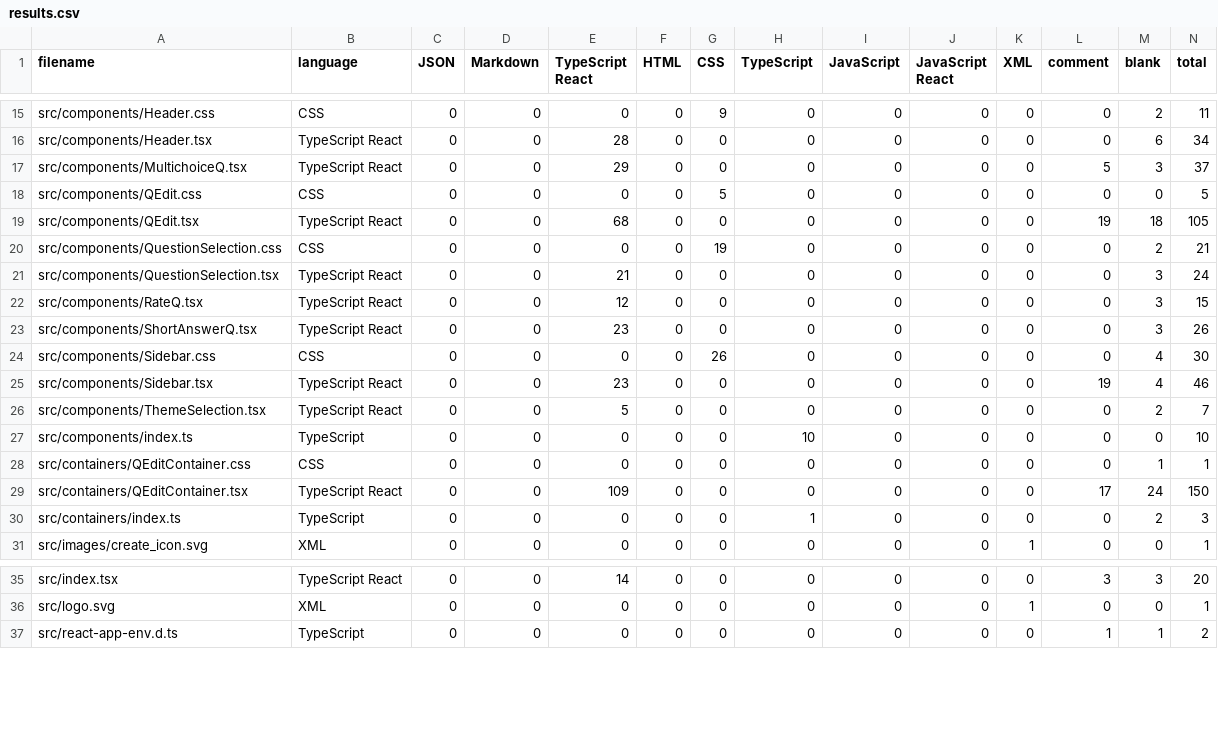
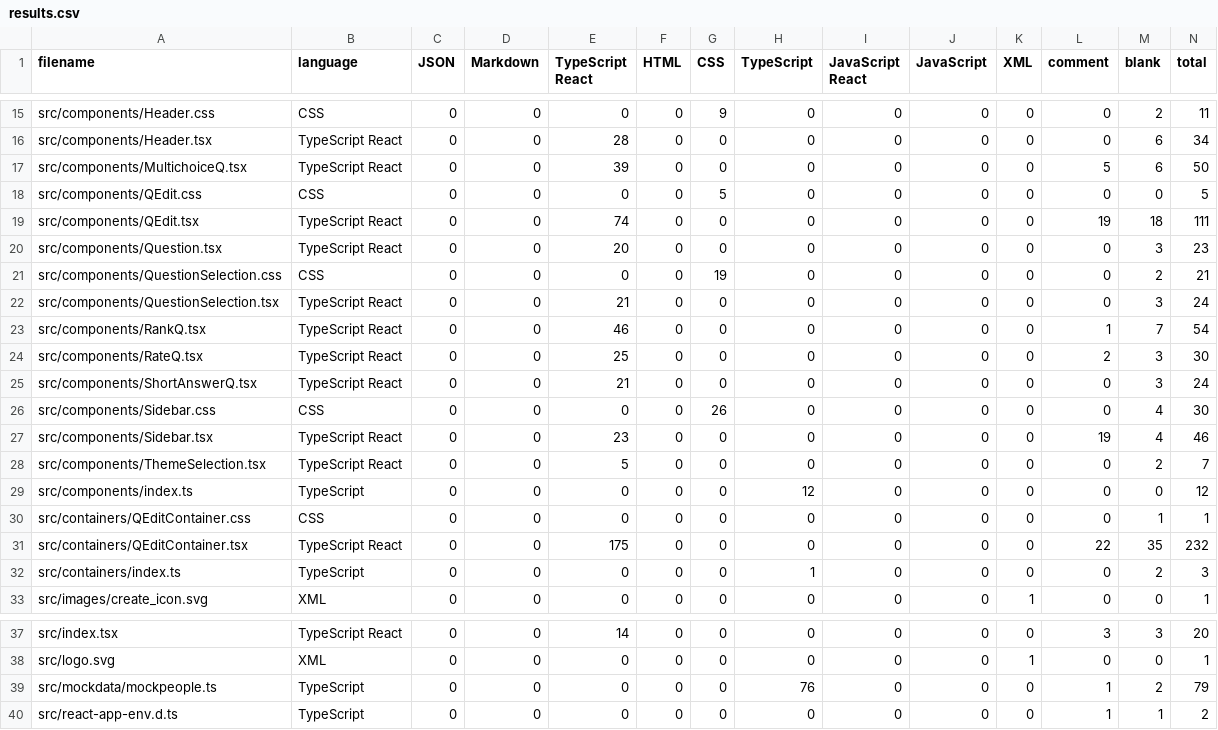
Before and after one commit to andyyu2004/gift-wizard, a CSV file: .VSCodeCounter/results.csv, drawn as a sheet; only a part is shown, gaps mark what is left out; the diff covers the shown part only.

```diff
--- a/.VSCodeCounter/results.csv
+++ b/.VSCodeCounter/results.csv
@@ -1 +1 @@
-filename, language, JSON, Markdown, TypeScript React, HTML, CSS, TypeScript, JavaScript, JavaScript React, XML, comment, blank, total
+filename, language, JSON, Markdown, TypeScript React, HTML, CSS, TypeScript, JavaScript React, JavaScript, XML, comment, blank, total
@@ -16,9 +16,11 @@ src/components/Header.css, CSS, 0, 0, 0, 0, 9, 0, 0, 0, 0, 0, 2, 11
 src/components/Header.tsx, TypeScript React, 0, 0, 28, 0, 0, 0, 0, 0, 0, 0, 6, 34
-src/components/MultichoiceQ.tsx, TypeScript React, 0, 0, 29, 0, 0, 0, 0, 0, 0, 5, 3, 37
+src/components/MultichoiceQ.tsx, TypeScript React, 0, 0, 39, 0, 0, 0, 0, 0, 0, 5, 6, 50
 src/components/QEdit.css, CSS, 0, 0, 0, 0, 5, 0, 0, 0, 0, 0, 0, 5
-src/components/QEdit.tsx, TypeScript React, 0, 0, 68, 0, 0, 0, 0, 0, 0, 19, 18, 105
+src/components/QEdit.tsx, TypeScript React, 0, 0, 74, 0, 0, 0, 0, 0, 0, 19, 18, 111
+src/components/Question.tsx, TypeScript React, 0, 0, 20, 0, 0, 0, 0, 0, 0, 0, 3, 23
 src/components/QuestionSelection.css, CSS, 0, 0, 0, 0, 19, 0, 0, 0, 0, 0, 2, 21
 src/components/QuestionSelection.tsx, TypeScript React, 0, 0, 21, 0, 0, 0, 0, 0, 0, 0, 3, 24
-src/components/RateQ.tsx, TypeScript React, 0, 0, 12, 0, 0, 0, 0, 0, 0, 0, 3, 15
-src/components/ShortAnswerQ.tsx, TypeScript React, 0, 0, 23, 0, 0, 0, 0, 0, 0, 0, 3, 26
+src/components/RankQ.tsx, TypeScript React, 0, 0, 46, 0, 0, 0, 0, 0, 0, 1, 7, 54
+src/components/RateQ.tsx, TypeScript React, 0, 0, 25, 0, 0, 0, 0, 0, 0, 2, 3, 30
+src/components/ShortAnswerQ.tsx, TypeScript React, 0, 0, 21, 0, 0, 0, 0, 0, 0, 0, 3, 24
 src/components/Sidebar.css, CSS, 0, 0, 0, 0, 26, 0, 0, 0, 0, 0, 4, 30
@@ -26,5 +28,5 @@ src/components/Sidebar.tsx, TypeScript React, 0, 0, 23, 0, 0, 0, 0, 0, 0, 19, 4,
 src/components/ThemeSelection.tsx, TypeScript React, 0, 0, 5, 0, 0, 0, 0, 0, 0, 0, 2, 7
-src/components/index.ts, TypeScript, 0, 0, 0, 0, 0, 10, 0, 0, 0, 0, 0, 10
+src/components/index.ts, TypeScript, 0, 0, 0, 0, 0, 12, 0, 0, 0, 0, 0, 12
 src/containers/QEditContainer.css, CSS, 0, 0, 0, 0, 0, 0, 0, 0, 0, 0, 1, 1
-src/containers/QEditContainer.tsx, TypeScript React, 0, 0, 109, 0, 0, 0, 0, 0, 0, 17, 24, 150
+src/containers/QEditContainer.tsx, TypeScript React, 0, 0, 175, 0, 0, 0, 0, 0, 0, 22, 35, 232
 src/containers/index.ts, TypeScript, 0, 0, 0, 0, 0, 1, 0, 0, 0, 0, 2, 3
@@ -36,2 +38,3 @@ src/index.tsx, TypeScript React, 0, 0, 14, 0, 0, 0, 0, 0, 0, 3, 3, 20
 src/logo.svg, XML, 0, 0, 0, 0, 0, 0, 0, 0, 1, 0, 0, 1
+src/mockdata/mockpeople.ts, TypeScript, 0, 0, 0, 0, 0, 76, 0, 0, 0, 1, 2, 79
 src/react-app-env.d.ts, TypeScript, 0, 0, 0, 0, 0, 0, 0, 0, 0, 1, 1, 2
```
Also changed, not shown: 3 added rows and 40 edited cells elsewhere in this file, 27 other files.
